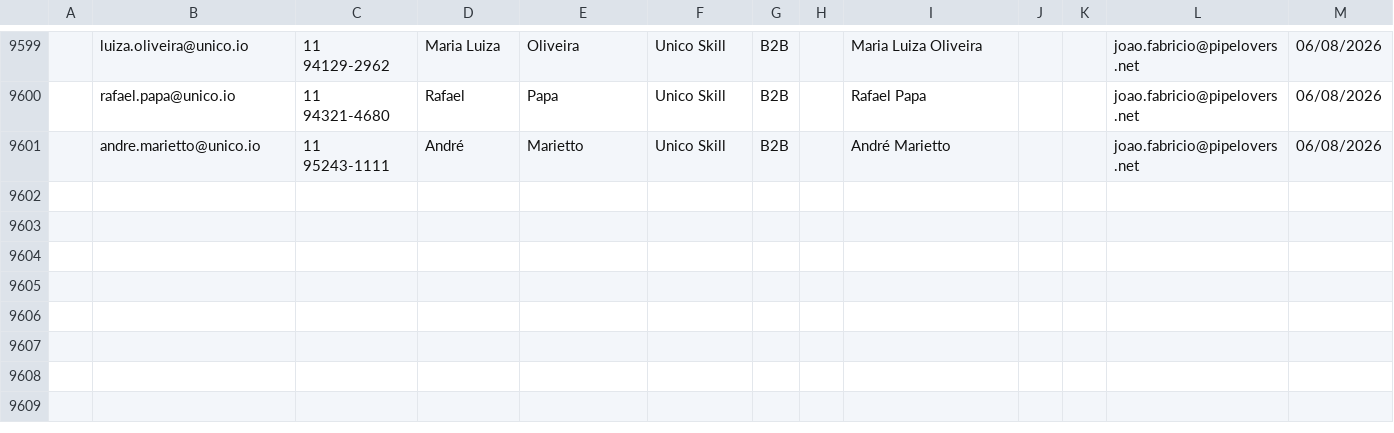
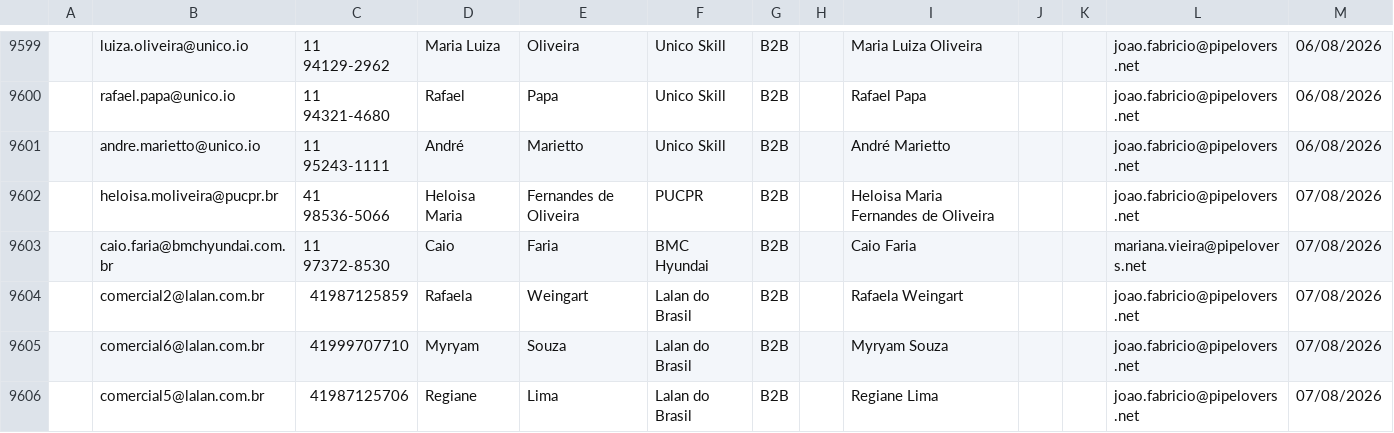
Before and after one commit to guiweissbock-cpu/pipelovers-engajamento, a CSV file: usuarios.csv, drawn as a sheet; only a part is shown, gaps mark what is left out; the diff covers the shown part only; the diff names each change by its address in the sheet, - before the commit and + after, or states it on an @@ line.

```diff
--- a/usuarios.csv
+++ b/usuarios.csv
+row 9602:  | heloisa.moliveira@pucpr.br | 41 98536-5066 | Heloisa Maria | Fernandes de Oliveira | PUCPR | B2B |  | Heloisa Maria Fernandes de Oliveira |  |  | joao.fabricio@pipelovers.net | 07/08/2026
+row 9603:  | caio.faria@bmchyundai.com.br | 11 97372-8530 | Caio | Faria | BMC Hyundai | B2B |  | Caio Faria |  |  | mariana.vieira@pipelovers.net | 07/08/2026
+row 9604:  | comercial2@lalan.com.br | 41987125859 | Rafaela | Weingart | Lalan do Brasil | B2B |  | Rafaela Weingart |  |  | joao.fabricio@pipelovers.net | 07/08/2026
+row 9605:  | comercial6@lalan.com.br | 41999707710 | Myryam | Souza | Lalan do Brasil | B2B |  | Myryam Souza |  |  | joao.fabricio@pipelovers.net | 07/08/2026
+row 9606:  | comercial5@lalan.com.br | 41987125706 | Regiane | Lima | Lalan do Brasil | B2B |  | Regiane Lima |  |  | joao.fabricio@pipelovers.net | 07/08/2026
```
Also changed, not shown: 5 added rows, 1 removed row and 30 edited cells elsewhere in this file, clientes.csv, 1 other file.
